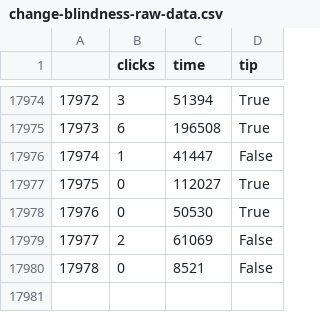
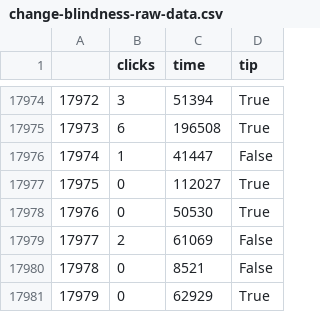
Before and after one commit to juancuiule/elnudo-flat, a CSV file: change-blindness-raw-data.csv, drawn as a sheet; only a part is shown, gaps mark what is left out.

Commit message:
Flat: latest data (2021-10-15T00:40:41.343Z) {   "date": "2021-10-15T00:40:41.343Z",   "files": [     {       "name": "change-blindness-data.json",       "deltaBytes": 78,       "source": "https://datastore.elgatoylacaja.com/payloads/elnudo-change-blindness"     },     {       "name": "change-blindness-raw-data.csv",       "deltaBytes": 19,       "source": "https://datastore.elgatoylacaja.com/payloads/elnudo-change-blindness"     },     {       "name": "change-blindness.csv",       "deltaBytes": 21,       "source": "https://datastore.elgatoylacaja.com/payloads/elnudo-change-blindness"     },     {       "name": "curva.png",       "deltaBytes": -4,       "source": "https://datastore.elgatoylacaja.com/payloads/elnudo-change-blindness"     }   ] }

```diff
--- a/change-blindness-raw-data.csv
+++ b/change-blindness-raw-data.csv
@@ -17980 +17980,2 @@
 17978,0,8521,False
+17979,0,62929,True
```
Also changed, not shown: change-blindness.csv, 2 other files.
